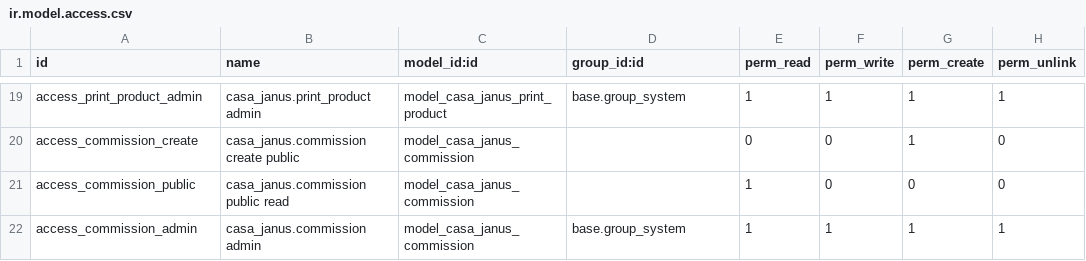
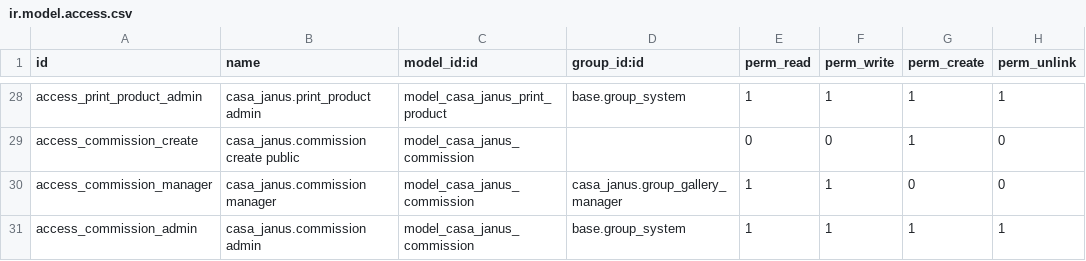
Before and after one commit to Daniel-Cervera/janus, a CSV file: odoo/addons/casa_janus/security/ir.model.access.csv, drawn as a sheet; only a part is shown, gaps mark what is left out; the diff covers the shown part only.

```diff
--- a/odoo/addons/casa_janus/security/ir.model.access.csv
+++ b/odoo/addons/casa_janus/security/ir.model.access.csv
@@ -20,3 +29,3 @@ access_print_product_admin,casa_janus.print_product admin,model_casa_janus_print
 access_commission_create,casa_janus.commission create public,model_casa_janus_commission,,0,0,1,0
-access_commission_public,casa_janus.commission public read,model_casa_janus_commission,,1,0,0,0
+access_commission_manager,casa_janus.commission manager,model_casa_janus_commission,casa_janus.group_gallery_manager,1,1,0,0
 access_commission_admin,casa_janus.commission admin,model_casa_janus_commission,base.group_system,1,1,1,1
```
Also changed, not shown: 9 added rows elsewhere in this file, 25 other files.
